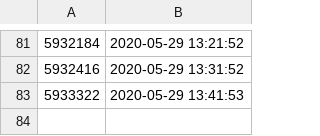
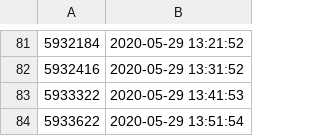
Before and after one commit to filiptronicek/corona-stats, a CSV file: data/2020.05.29-count.csv, drawn as a sheet; only a part is shown, gaps mark what is left out; the diff names each change by its address in the sheet, - before the commit and + after, or states it on an @@ line.

Commit message:
Data

```diff
--- a/data/2020.05.29-count.csv
+++ b/data/2020.05.29-count.csv
+row 84: 5933622 | 2020-05-29 13:51:54
```
Also changed, not shown: data/2020.05.29-rate.csv.
